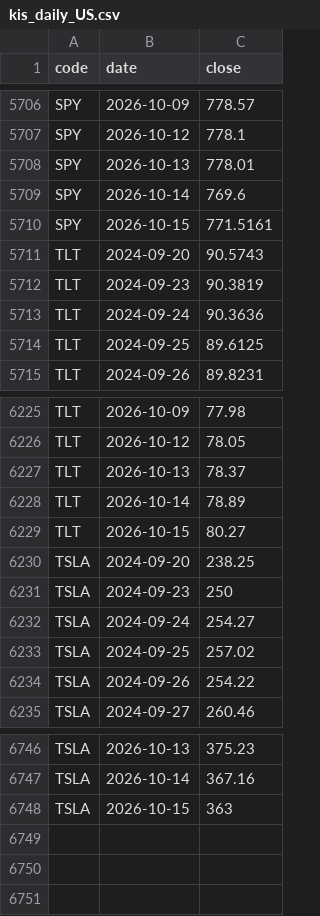
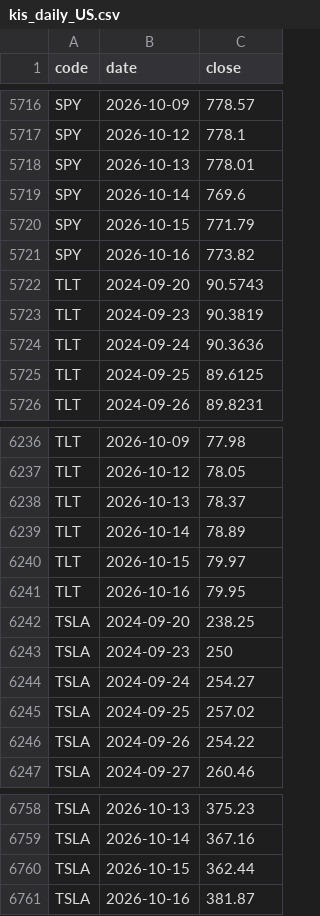
Before and after one commit to jongkwon82-source/jjeom1pro-prices, a CSV file: data/kis_daily_US.csv, drawn as a sheet; only a part is shown, gaps mark what is left out; the diff covers the shown part only.

```diff
--- a/data/kis_daily_US.csv
+++ b/data/kis_daily_US.csv
@@ -5709,3 +5719,4 @@ SPY,2026-10-13,778.01
 SPY,2026-10-14,769.6
-SPY,2026-10-15,771.5161
+SPY,2026-10-15,771.79
+SPY,2026-10-16,773.82
 TLT,2024-09-20,90.5743
@@ -6228,3 +6239,4 @@ TLT,2026-10-13,78.37
 TLT,2026-10-14,78.89
-TLT,2026-10-15,80.27
+TLT,2026-10-15,79.97
+TLT,2026-10-16,79.95
 TSLA,2024-09-20,238.25
@@ -6747,2 +6759,3 @@ TSLA,2026-10-13,375.23
 TSLA,2026-10-14,367.16
-TSLA,2026-10-15,363
+TSLA,2026-10-15,362.44
+TSLA,2026-10-16,381.87
```
Also changed, not shown: 10 added rows and 10 edited cells elsewhere in this file, data/kis_daily_KR.csv.
